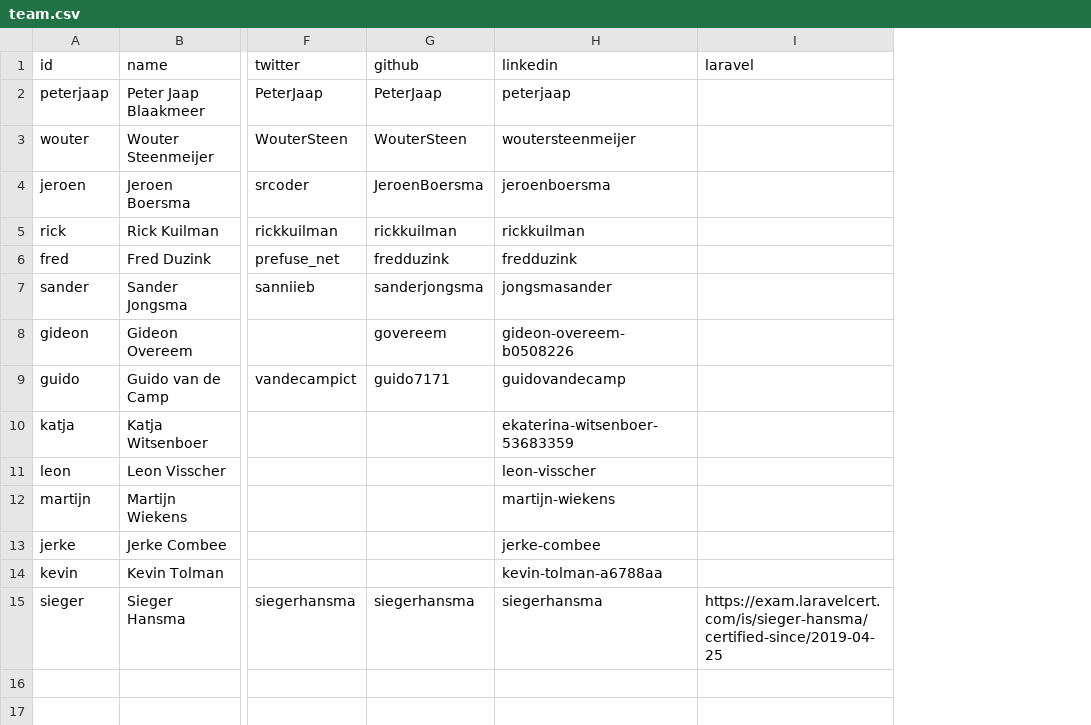
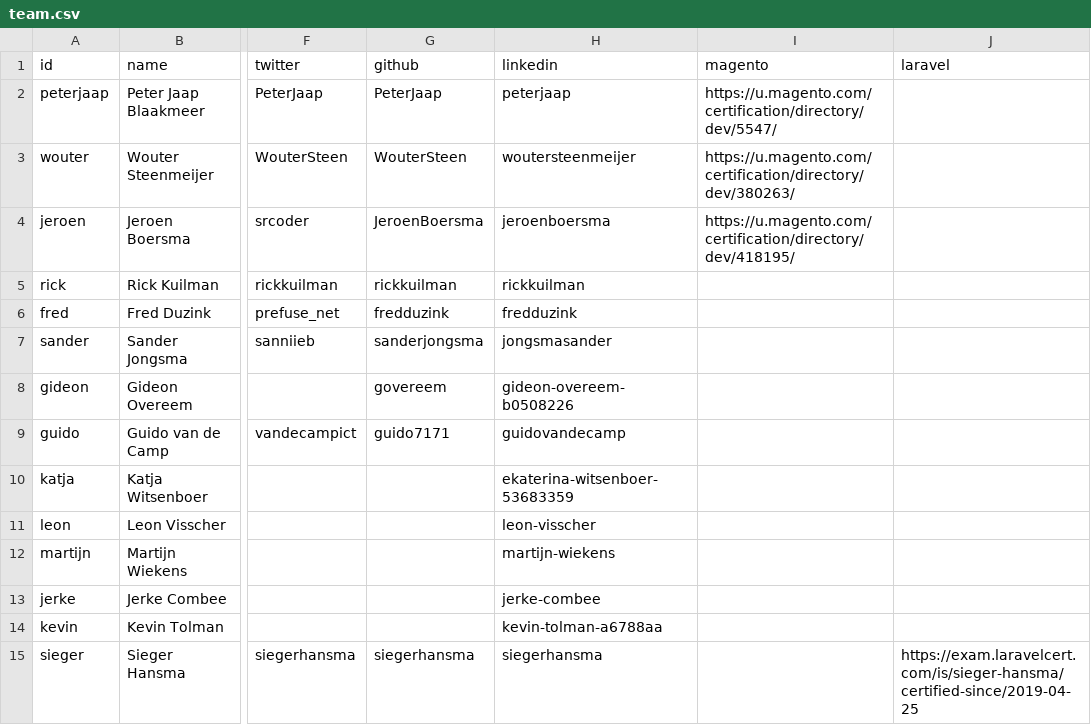
Before and after one commit to isabella232/gatsby-site, a CSV file: src/data/team.csv, drawn as a sheet; only a part is shown, gaps mark what is left out; the diff names each change by its address in the sheet, - before the commit and + after, or states it on an @@ line.

Commit message:
Added Magento links as well

```diff
--- a/src/data/team.csv
+++ b/src/data/team.csv
+column I (magento), rows 2-4: https://u.magento.com/certification/directory/dev/5547/ | https://u.magento.com/certification/directory/dev/380263/ | https://u.magento.com/certification/directory/dev/418195/
```
Also changed, not shown: 2 other files.
